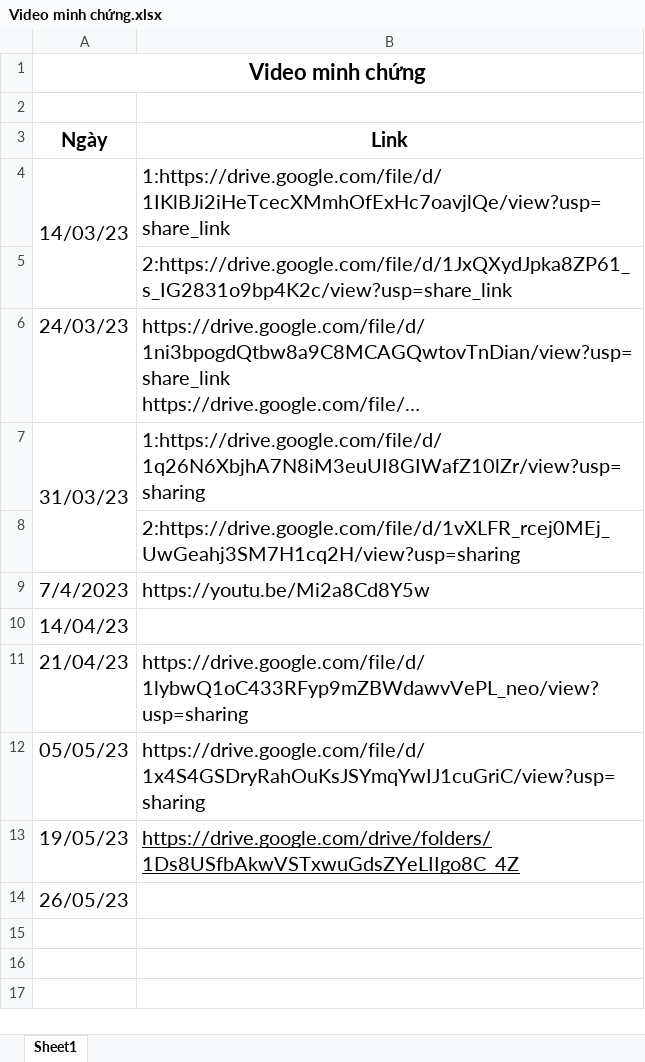
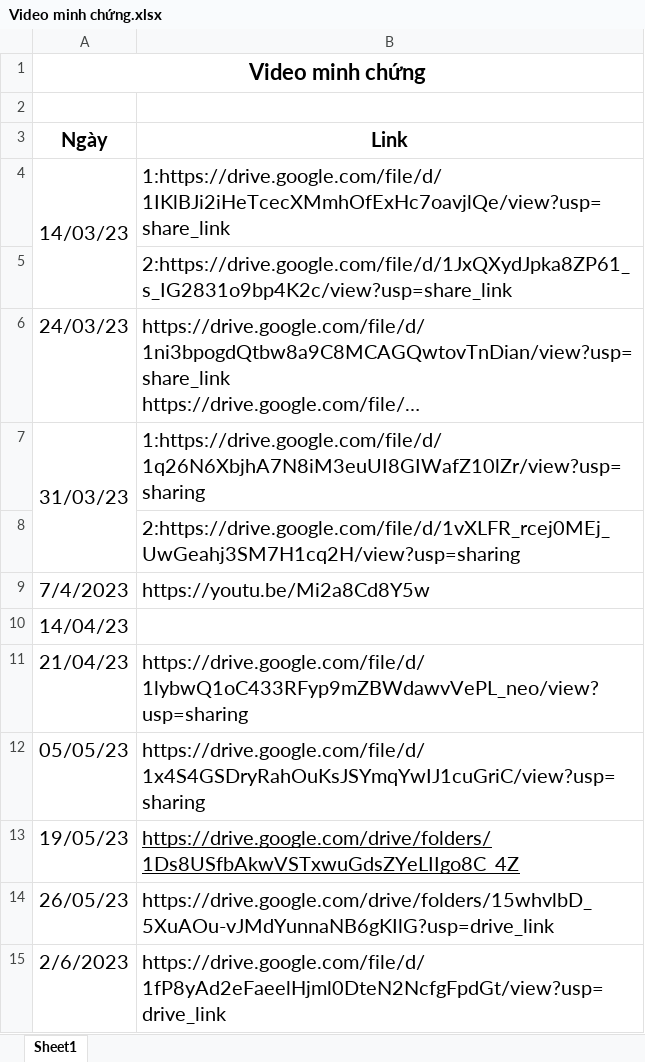
Before and after one commit to hiep265/nhom-6-K16_TTCSN002_Chieu, an Excel workbook: videominhchunglamviecnhom/Video minh chứng.xlsx, sheet Sheet1, drawn as a sheet; long unchanged cells end in …; values as stored, in another font and other column widths than the file's, no borders; the diff names each change by its address in the sheet, - before the commit and + after, or states it on an @@ line.

```diff
--- a/videominhchunglamviecnhom/Video minh chứng.xlsx (sheet Sheet1)
+++ b/videominhchunglamviecnhom/Video minh chứng.xlsx (sheet Sheet1)
-B14 (Link): (empty)
+B14 (Link): https://drive.google.com/drive/folders/15whvlbD_5XuAOu-vJMdYunnaNB6gKIlG?usp=drive_link
+row 15: 2/6/2023 | https://drive.google.com/file/d/1fP8yAd2eFaeelHjml0DteN2NcfgFpdGt/view?usp=drive_link
```
Also changed, not shown: Biên bản check chéo/Biên bản check chéo.xlsx, Biên bản họp và làm việc nhóm/BIên bản họp và làm việc nhóm.xlsx.
